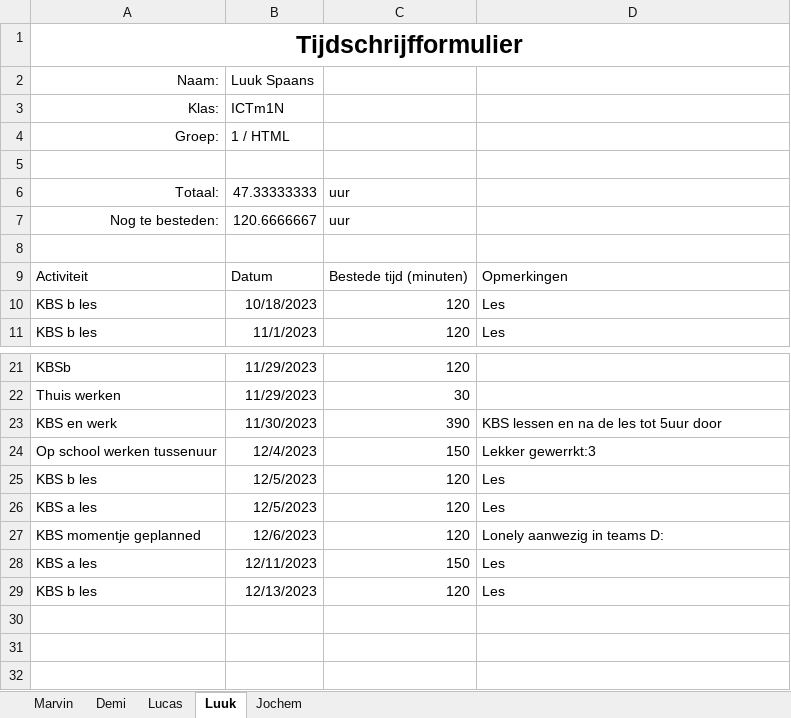
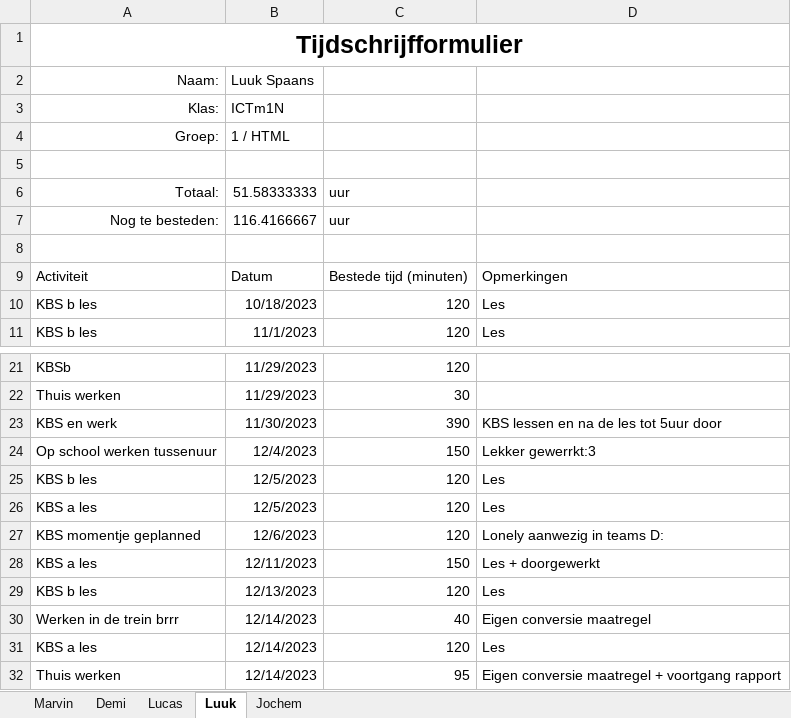
Before and after one commit to YoungSilent/nerdy_gadgets, an Excel workbook: docs/oplevering/08Projectdocumentatie/Tijdschrijfformulier.xlsx, sheet Luuk, drawn as a sheet; only a part is shown, gaps mark what is left out; values as stored, in another font and other column widths than the file's, no borders; table styles not drawn; the diff names each change by its address in the sheet, - before the commit and + after, or states it on an @@ line.

```diff
--- a/docs/oplevering/08Projectdocumentatie/Tijdschrijfformulier.xlsx (sheet Luuk)
+++ b/docs/oplevering/08Projectdocumentatie/Tijdschrijfformulier.xlsx (sheet Luuk)
-B6: 47.33333333
+B6: 51.58333333
-B7: 120.6666667
+B7: 116.4166667
-D28: Les
+D28: Les + doorgewerkt
+row 30: Werken in de trein brrr | 12/14/2023 | 40 | Eigen conversie maatregel
+row 31: KBS a les | 12/14/2023 | 120 | Les
+row 32: Thuis werken | 12/14/2023 | 95 | Eigen conversie maatregel + voortgang rapport
```
Also changed, not shown: sheet Demi, sheet Jochem, sheet Marvin, 3 other files.
